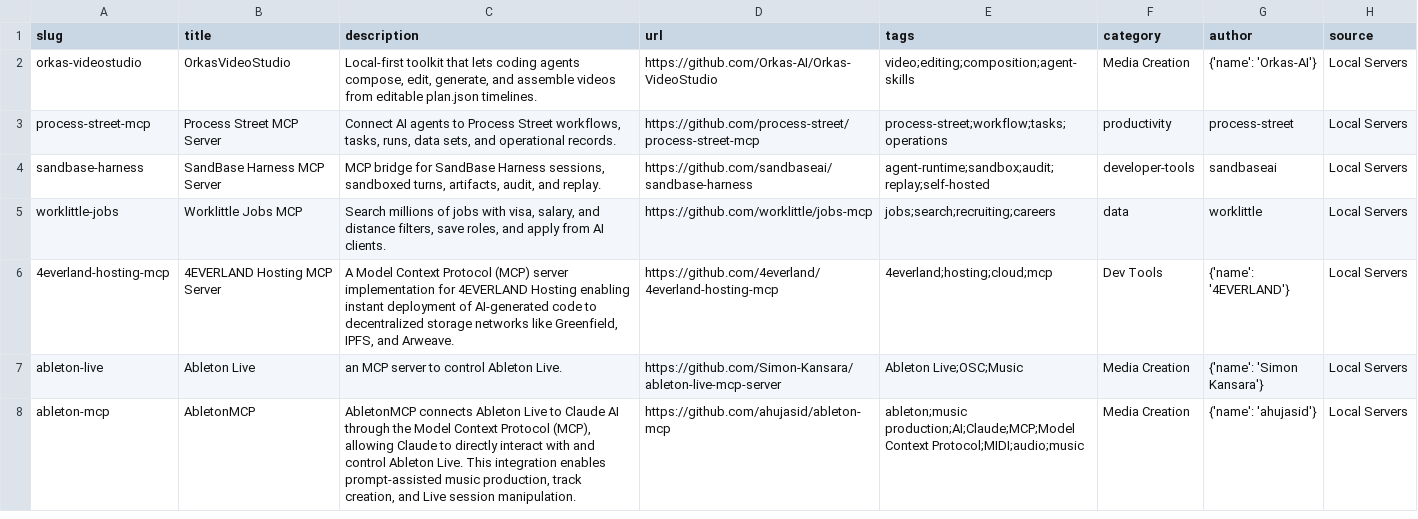
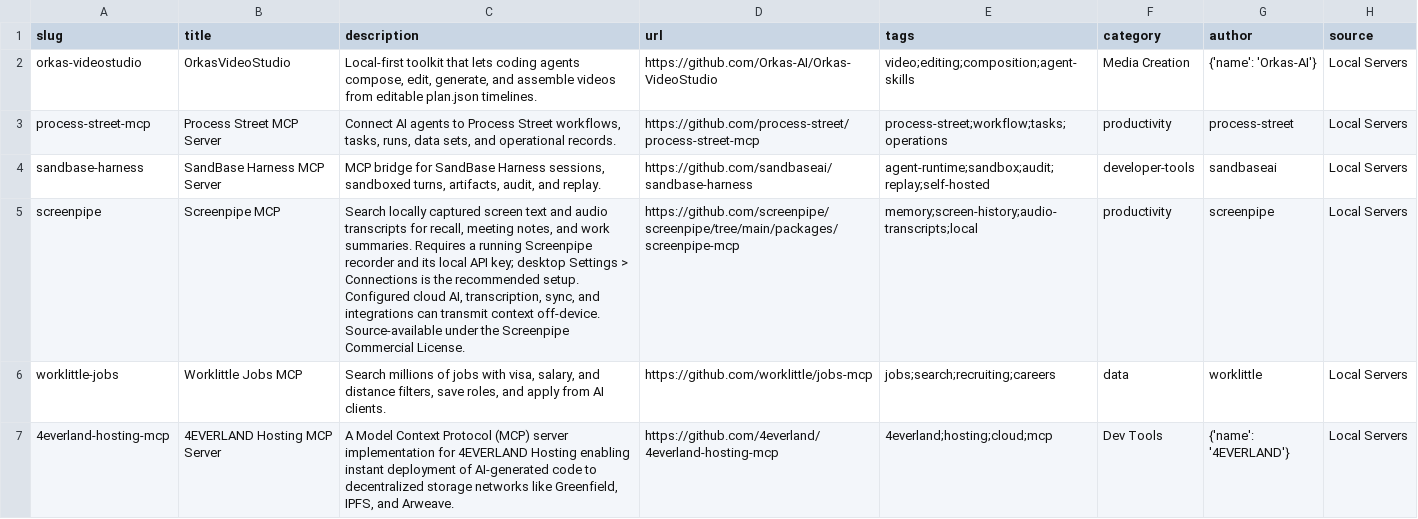
Before and after one commit to Chat2AnyLLM/awesome-mcp-servers, a CSV file: dist/servers.csv, drawn as a sheet; only a part is shown; the shorter side is filled out with more unchanged rows.

Commit message:
Add Screenpipe MCP work-history server

```diff
--- a/dist/servers.csv
+++ b/dist/servers.csv
@@ -4,2 +4,3 @@
 "sandbase-harness","SandBase Harness MCP Server","MCP bridge for SandBase Harness sessions, sandboxed turns, artifacts, audit, and replay.","https://github.com/sandbaseai/sandbase-harness","agent-runtime;sandbox;audit;replay;self-hosted","developer-tools","sandbaseai","Local Servers"
+"screenpipe","Screenpipe MCP","Search locally captured screen text and audio transcripts for recall, meeting notes, and work summaries. Requires a running Screenpipe recorder and its local API key; desktop Settings > Connections is the recommended setup. Configured cloud AI, transcription, sync, and integrations can transmit context off-device. Source-available under the Screenpipe Commercial License.","https://github.com/screenpipe/screenpipe/tree/main/packages/screenpipe-mcp","memory;screen-history;audio-transcripts;local","productivity","screenpipe","Local Servers"
 "worklittle-jobs","Worklittle Jobs MCP","Search millions of jobs with visa, salary, and distance filters, save roles, and apply from AI clients.","https://github.com/worklittle/jobs-mcp","jobs;search;recruiting;careers","data","worklittle","Local Servers"
```
Also changed, not shown: 5 other files.
